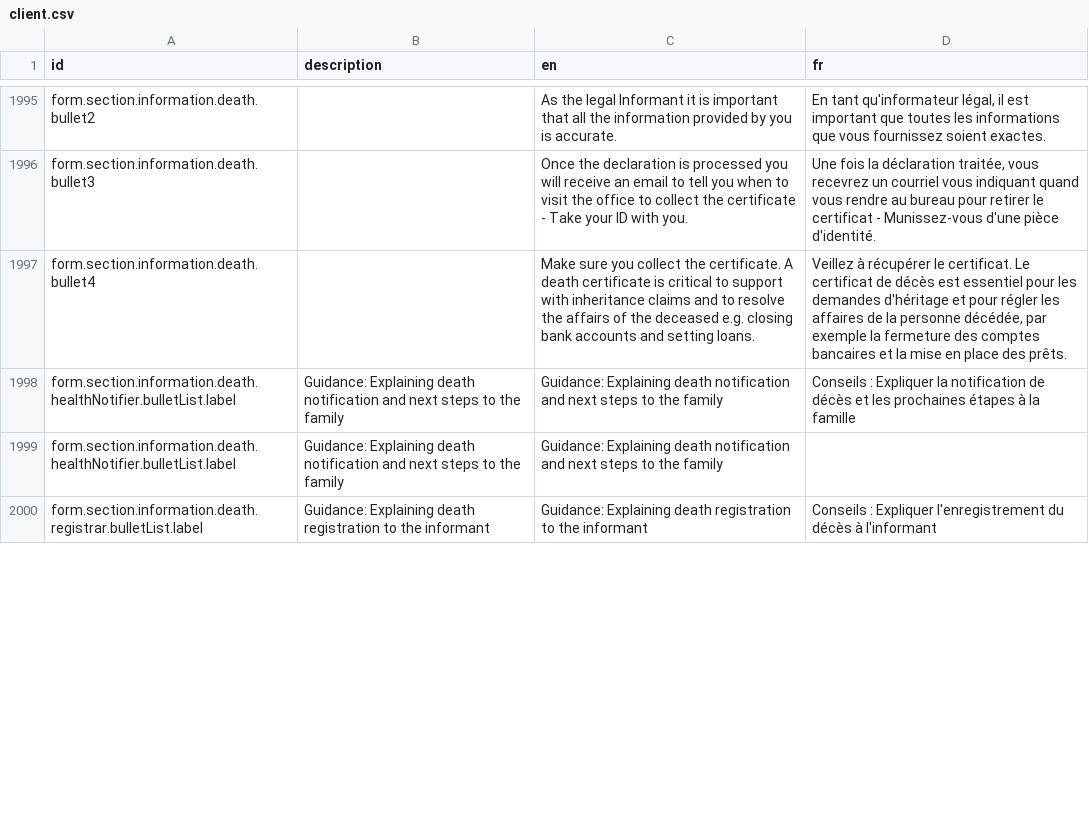
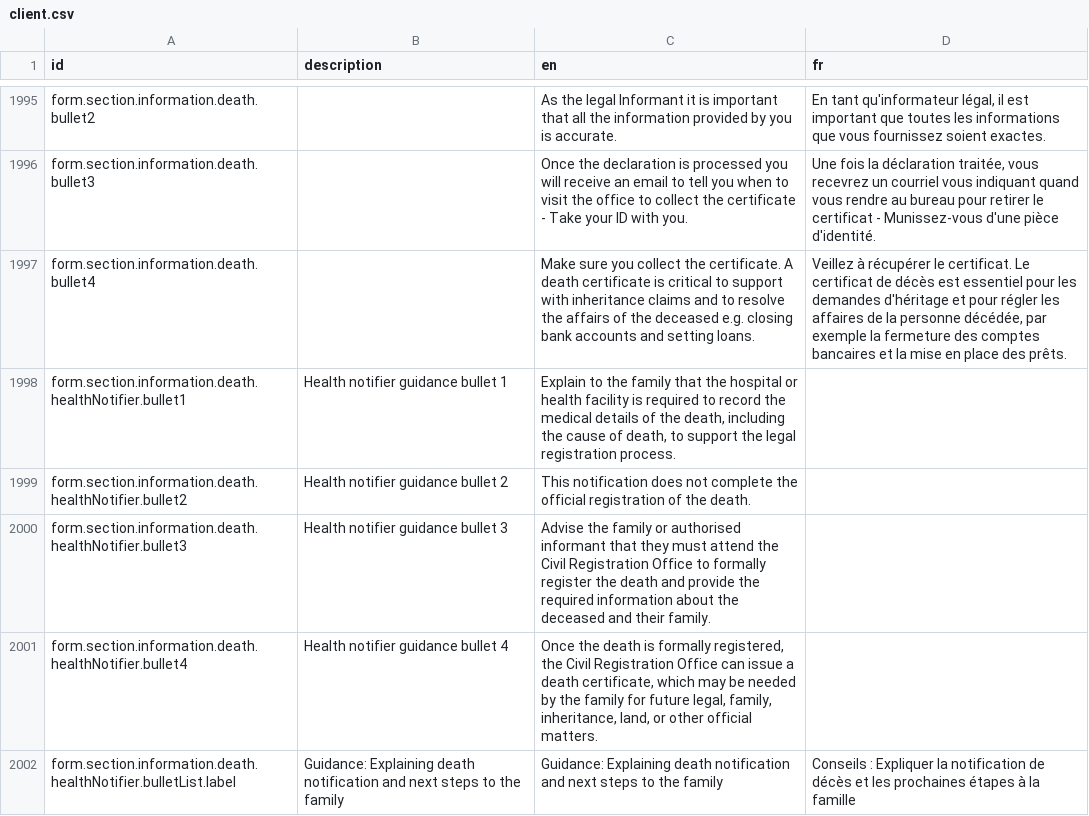
Before and after one commit to opencrvs/opencrvs-countryconfig, a CSV file: src/translations/client.csv, drawn as a sheet; only a part is shown, gaps mark what is left out; the shorter side is filled out with more unchanged rows; the diff covers the shown part only.

Commit message:
Merged PR 126: fix: correct guidance labels for Introduction section of the Birth Records
fix: correct guidance labels and add health notifier instructions for death registration

Related work items: #80

```diff
--- a/src/translations/client.csv
+++ b/src/translations/client.csv
@@ -1999,3 +1999,6 @@ form.section.information.death.bullet3,,Once the declaration is processed you wi
 form.section.information.death.bullet4,,Make sure you collect the certificate. A death certificate is critical to support with inheritance claims and to resolve the affairs of the deceased e.g. closing bank accounts and setting loans.,"Veillez à récupérer le certificat. Le certificat de décès est essentiel pour les demandes d'héritage et pour régler les affaires de la personne décédée, par exemple la fermeture des comptes bancaires et la mise en place des prêts."
+form.section.information.death.healthNotifier.bullet1,Health notifier guidance bullet 1,"Explain to the family that the hospital or health facility is required to record the medical details of the death, including the cause of death, to support the legal registration process.",
+form.section.information.death.healthNotifier.bullet2,Health notifier guidance bullet 2,This notification does not complete the official registration of the death.,
+form.section.information.death.healthNotifier.bullet3,Health notifier guidance bullet 3,Advise the family or authorised informant that they must attend the Civil Registration Office to formally register the death and provide the required information about the deceased and their family.,
+form.section.information.death.healthNotifier.bullet4,Health notifier guidance bullet 4,"Once the death is formally registered, the Civil Registration Office can issue a death certificate, which may be needed by the family for future legal, family, inheritance, land, or other official matters.",
 form.section.information.death.healthNotifier.bulletList.label,Guidance: Explaining death notification and next steps to the family,Guidance: Explaining death notification and next steps to the family,Conseils : Expliquer la notification de décès et les prochaines étapes à la famille
-form.section.information.death.healthNotifier.bulletList.label,Guidance: Explaining death notification and next steps to the family,Guidance: Explaining death notification and next steps to the family,
```
Also changed, not shown: 4 added rows, 1 removed row, 1 moved row and 1 edited cell elsewhere in this file.
